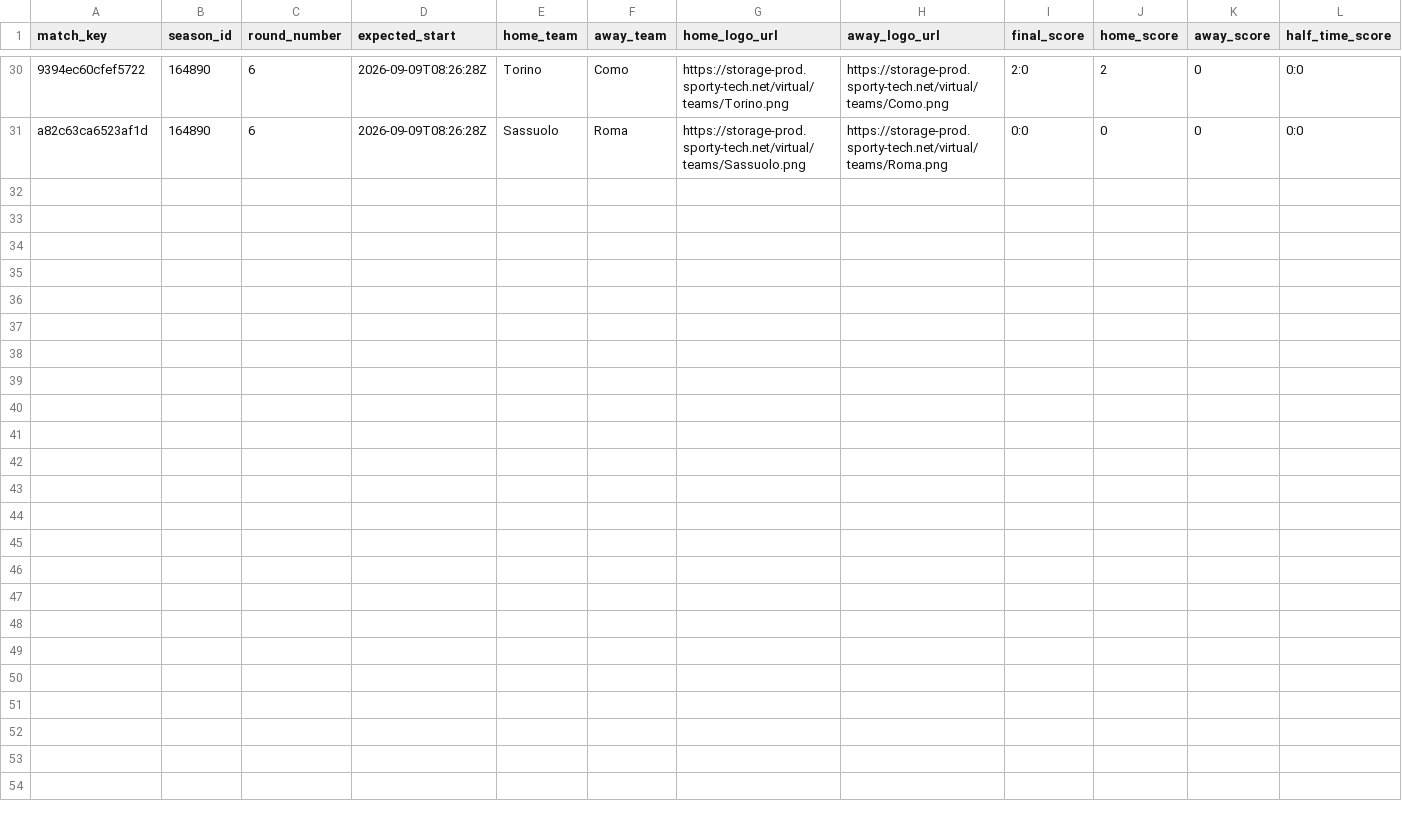
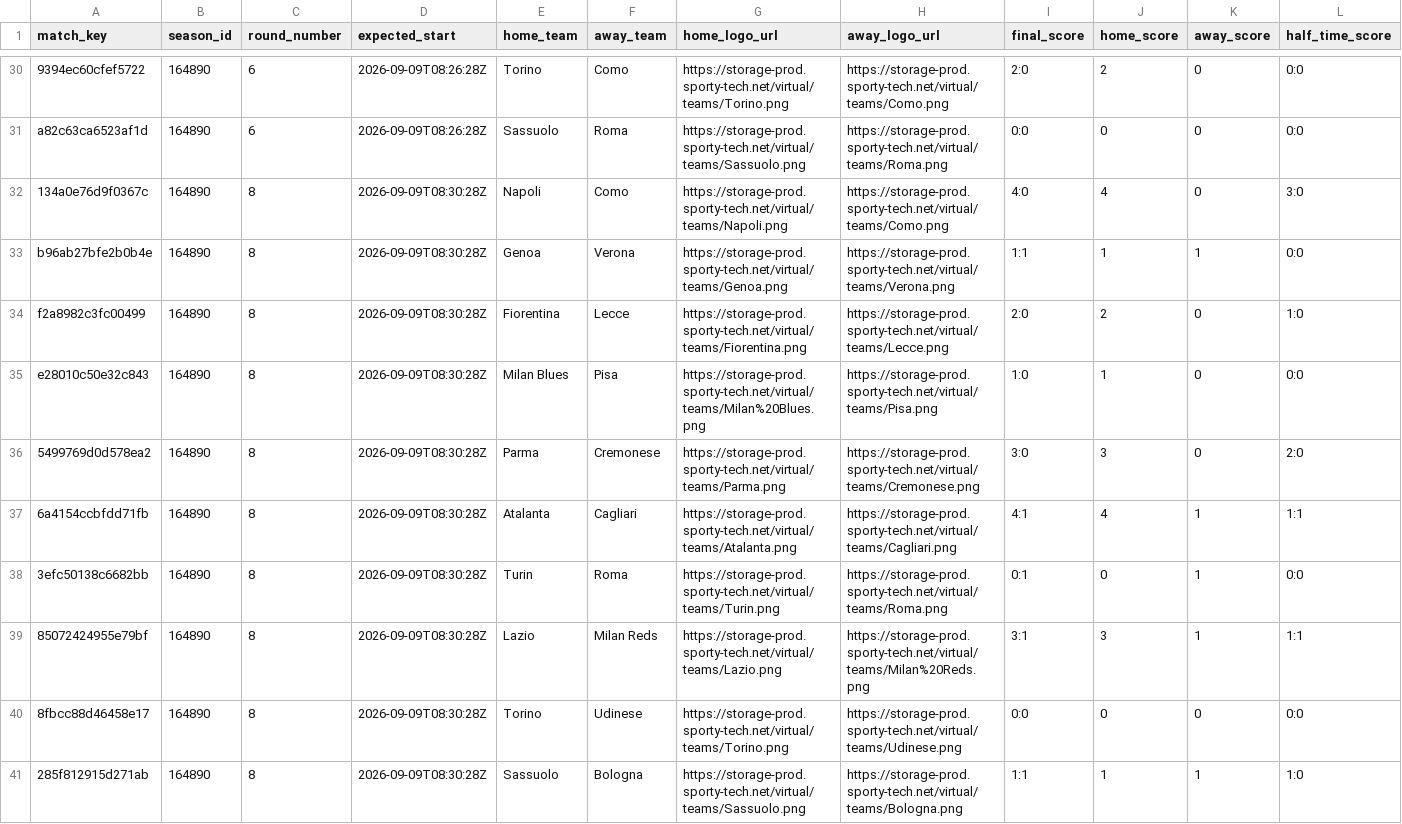
Before and after one commit to michaeldiary77-sys/virtual-leagues-collector, a CSV file: data/8036_italian-league/matches.csv, drawn as a sheet; only a part is shown, gaps mark what is left out; rows hold the shown columns only; the diff names each change by its address in the sheet, - before the commit and + after, or states it on an @@ line.

```diff
--- a/data/8036_italian-league/matches.csv
+++ b/data/8036_italian-league/matches.csv
+row 32: 134a0e76d9f0367c | 164890 | 8 | 2026-09-09T08:30:28Z | Napoli | Como | https://storage-prod.sporty-tech.net/virtual/teams/Napoli.png | https://storage-prod.sporty-tech.net/virtual/teams/Como.png | 4:0 | 4 | 0 | 3:0
+row 33: b96ab27bfe2b0b4e | 164890 | 8 | 2026-09-09T08:30:28Z | Genoa | Verona | https://storage-prod.sporty-tech.net/virtual/teams/Genoa.png | https://storage-prod.sporty-tech.net/virtual/teams/Verona.png | 1:1 | 1 | 1 | 0:0
+row 34: f2a8982c3fc00499 | 164890 | 8 | 2026-09-09T08:30:28Z | Fiorentina | Lecce | https://storage-prod.sporty-tech.net/virtual/teams/Fiorentina.png | https://storage-prod.sporty-tech.net/virtual/teams/Lecce.png | 2:0 | 2 | 0 | 1:0
+row 35: e28010c50e32c843 | 164890 | 8 | 2026-09-09T08:30:28Z | Milan Blues | Pisa | https://storage-prod.sporty-tech.net/virtual/teams/Milan%20Blues.png | https://storage-prod.sporty-tech.net/virtual/teams/Pisa.png | 1:0 | 1 | 0 | 0:0
+row 36: 5499769d0d578ea2 | 164890 | 8 | 2026-09-09T08:30:28Z | Parma | Cremonese | https://storage-prod.sporty-tech.net/virtual/teams/Parma.png | https://storage-prod.sporty-tech.net/virtual/teams/Cremonese.png | 3:0 | 3 | 0 | 2:0
+row 37: 6a4154ccbfdd71fb | 164890 | 8 | 2026-09-09T08:30:28Z | Atalanta | Cagliari | https://storage-prod.sporty-tech.net/virtual/teams/Atalanta.png | https://storage-prod.sporty-tech.net/virtual/teams/Cagliari.png | 4:1 | 4 | 1 | 1:1
+row 38: 3efc50138c6682bb | 164890 | 8 | 2026-09-09T08:30:28Z | Turin | Roma | https://storage-prod.sporty-tech.net/virtual/teams/Turin.png | https://storage-prod.sporty-tech.net/virtual/teams/Roma.png | 0:1 | 0 | 1 | 0:0
+row 39: 85072424955e79bf | 164890 | 8 | 2026-09-09T08:30:28Z | Lazio | Milan Reds | https://storage-prod.sporty-tech.net/virtual/teams/Lazio.png | https://storage-prod.sporty-tech.net/virtual/teams/Milan%20Reds.png | 3:1 | 3 | 1 | 1:1
+row 40: 8fbcc88d46458e17 | 164890 | 8 | 2026-09-09T08:30:28Z | Torino | Udinese | https://storage-prod.sporty-tech.net/virtual/teams/Torino.png | https://storage-prod.sporty-tech.net/virtual/teams/Udinese.png | 0:0 | 0 | 0 | 0:0
+row 41: 285f812915d271ab | 164890 | 8 | 2026-09-09T08:30:28Z | Sassuolo | Bologna | https://storage-prod.sporty-tech.net/virtual/teams/Sassuolo.png | https://storage-prod.sporty-tech.net/virtual/teams/Bologna.png | 1:1 | 1 | 1 | 1:0
```
Also changed, not shown: data/8035_english-league/matches.csv, data/8037_spanish-league/matches.csv, 35 other files.
